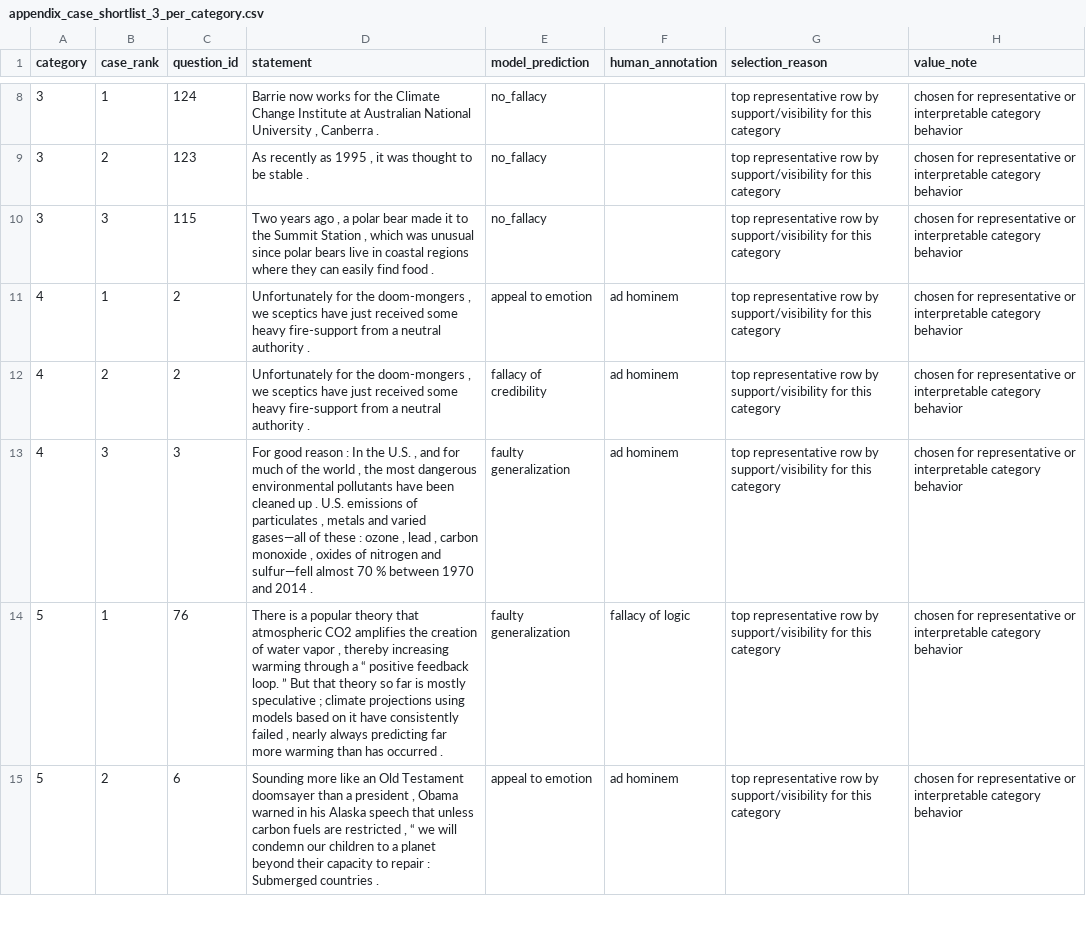
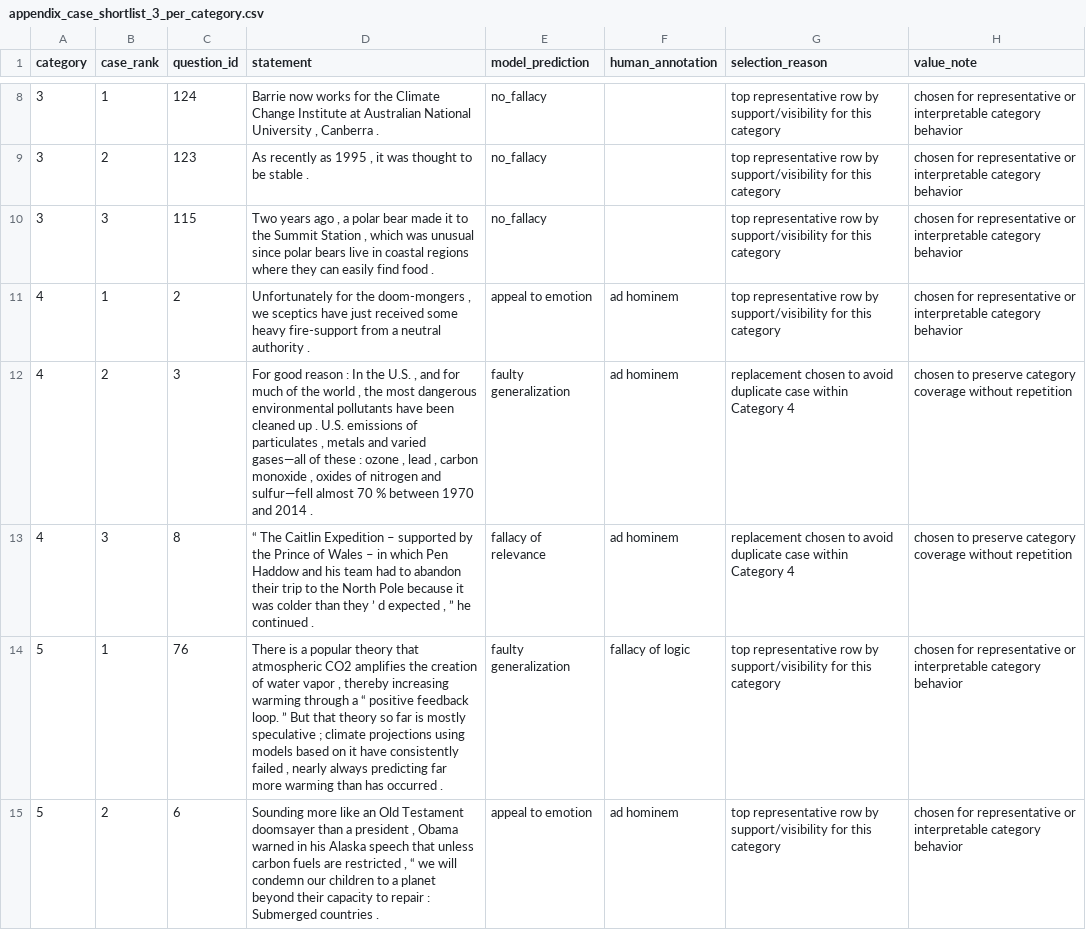
Before and after one commit to D3-Laboratory/ForEx, a CSV file: case_study/appendix_case_shortlist_3_per_category.csv, drawn as a sheet; only a part is shown, gaps mark what is left out.

Commit message:
fix duplicate category 4 case and restore statements in appendix guide

```diff
--- a/case_study/appendix_case_shortlist_3_per_category.csv
+++ b/case_study/appendix_case_shortlist_3_per_category.csv
@@ -11,4 +11,4 @@ category,case_rank,question_id,statement,model_prediction,human_annotation,selec
 4,1,2,"Unfortunately for the doom-mongers , we sceptics have just received some heavy fire-support from a neutral authority .",appeal to emotion,ad hominem,top representative row by support/visibility for this category,chosen for representative or interpretable category behavior
-4,2,2,"Unfortunately for the doom-mongers , we sceptics have just received some heavy fire-support from a neutral authority .",fallacy of credibility,ad hominem,top representative row by support/visibility for this category,chosen for representative or interpretable category behavior
-4,3,3,"For good reason : In the U.S. , and for much of the world , the most dangerous environmental pollutants have been cleaned up . U.S. emissions of particulates , metals and varied gases—all of these : ozone , lead , carbon monoxide , oxides of nitrogen and sulfur—fell almost 70 % between 1970 and 2014 .",faulty generalization,ad hominem,top representative row by support/visibility for this category,chosen for representative or interpretable category behavior
+4,2,3,"For good reason : In the U.S. , and for much of the world , the most dangerous environmental pollutants have been cleaned up . U.S. emissions of particulates , metals and varied gases—all of these : ozone , lead , carbon monoxide , oxides of nitrogen and sulfur—fell almost 70 % between 1970 and 2014 .",faulty generalization,ad hominem,replacement chosen to avoid duplicate case within Category 4,chosen to preserve category coverage without repetition
+4,3,8,"“ The Caitlin Expedition – supported by the Prince of Wales – in which Pen Haddow and his team had to abandon their trip to the North Pole because it was colder than they ’ d expected , ” he continued .",fallacy of relevance,ad hominem,replacement chosen to avoid duplicate case within Category 4,chosen to preserve category coverage without repetition
 5,1,76,"There is a popular theory that atmospheric CO2 amplifies the creation of water vapor , thereby increasing warming through a “ positive feedback loop. ” But that theory so far is mostly speculative ; climate projections using models based on it have consistently failed , nearly always predicting far more warming than has occurred .",faulty generalization,fallacy of logic,top representative row by support/visibility for this category,chosen for representative or interpretable category behavior
```
Also changed, not shown: 1 other file.
